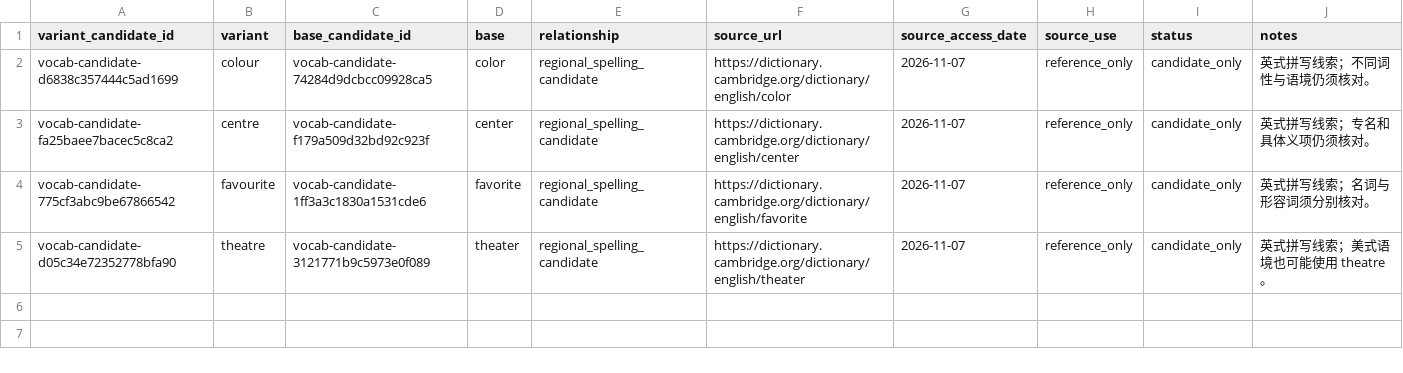
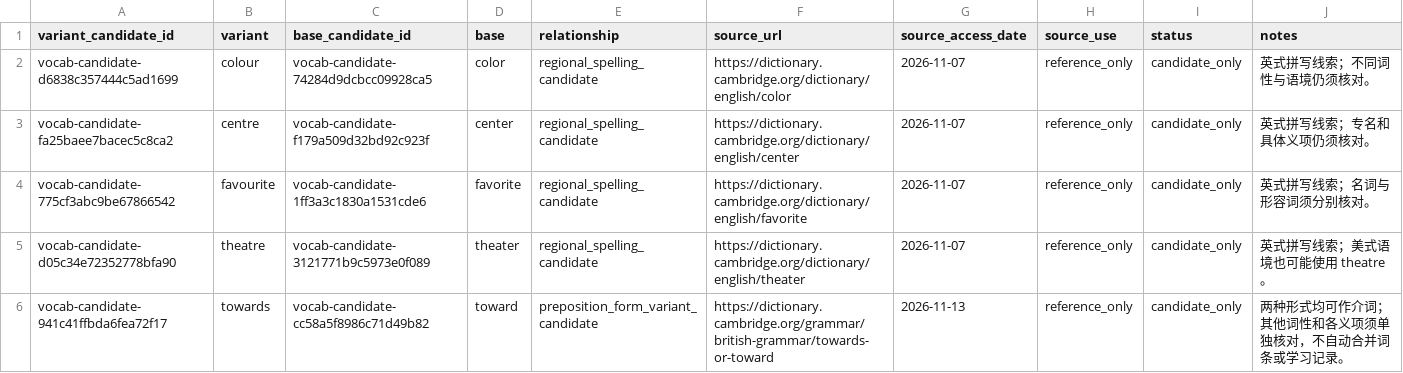
Before and after one commit to AloofLW/Etyra, a CSV file: docs/SPELLING_REVIEW_PILOT.csv, drawn as a sheet; the diff names each change by its address in the sheet, - before the commit and + after, or states it on an @@ line.

Commit message:
Record toward preposition variants

```diff
--- a/docs/SPELLING_REVIEW_PILOT.csv
+++ b/docs/SPELLING_REVIEW_PILOT.csv
+row 6: vocab-candidate-941c41ffbda6fea72f17 | towards | vocab-candidate-cc58a5f8986c71d49b82 | toward | preposition_form_variant_candidate | https://dictionary.cambridge.org/grammar/british-grammar/towards-or-toward | 2026-11-13 | reference_only | candidate_only | 两种形式均可作介词；其他词性和各义项须单独核对，不自动合并词条或学习记录。
```
Also changed, not shown: 1 other file.
